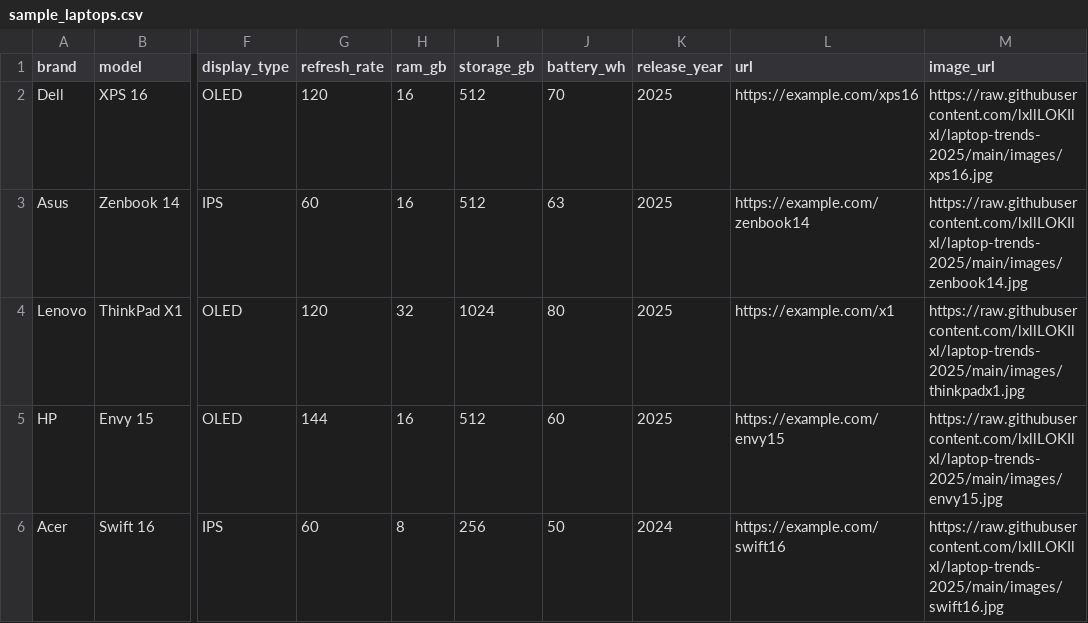
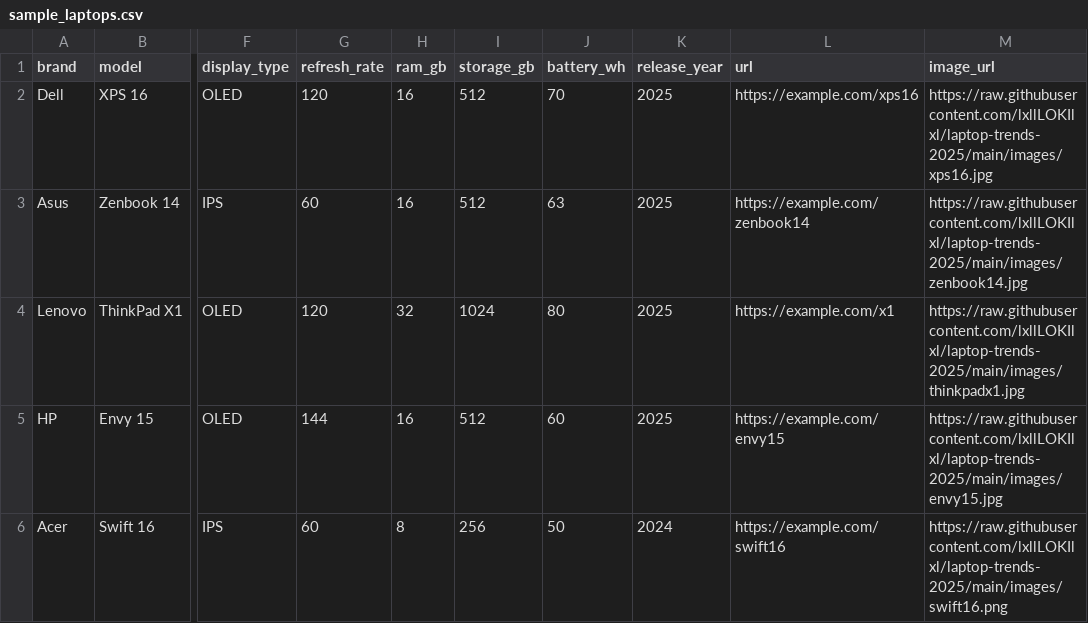
Before and after one commit to lxllLOKIlxl/laptop-trends-2025, a CSV file: data/sample_laptops.csv, drawn as a sheet; only a part is shown, gaps mark what is left out; the diff names each change by its address in the sheet, - before the commit and + after, or states it on an @@ line.

Commit message:
sample_laptops.csv
Updated the image URL for Acer Swift 16 to use .png format.

```diff
--- a/data/sample_laptops.csv
+++ b/data/sample_laptops.csv
-M6 (image_url): https://raw.githubusercontent.com/lxllLOKIlxl/laptop-trends-2025/main/images/swift16.jpg
+M6 (image_url): https://raw.githubusercontent.com/lxllLOKIlxl/laptop-trends-2025/main/images/swift16.png
```
